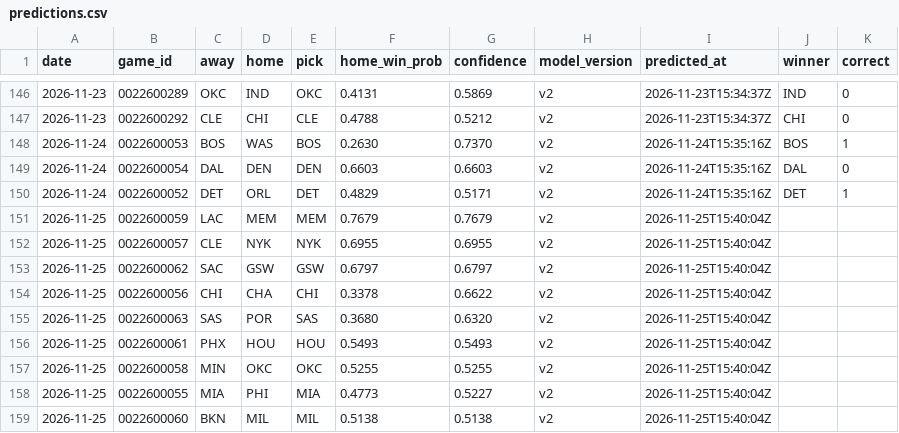
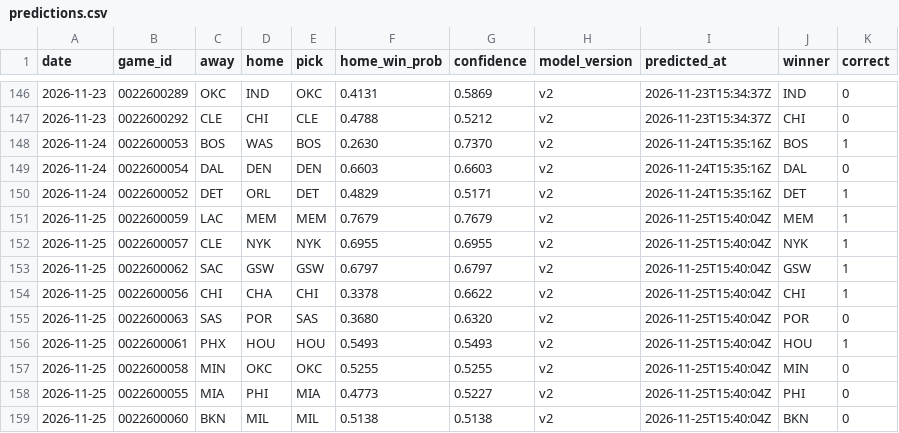
Before and after one commit to tylernordberg0/nba-game-predictor, a CSV file: results/predictions.csv, drawn as a sheet; only a part is shown, gaps mark what is left out.

```diff
--- a/results/predictions.csv
+++ b/results/predictions.csv
@@ -150,10 +150,10 @@ date,game_id,away,home,pick,home_win_prob,confidence,model_version,predicted_at,
 2026-11-24,0022600052,DET,ORL,DET,0.4829,0.5171,v2,2026-11-24T15:35:16Z,DET,1
-2026-11-25,0022600059,LAC,MEM,MEM,0.7679,0.7679,v2,2026-11-25T15:40:04Z,,
-2026-11-25,0022600057,CLE,NYK,NYK,0.6955,0.6955,v2,2026-11-25T15:40:04Z,,
-2026-11-25,0022600062,SAC,GSW,GSW,0.6797,0.6797,v2,2026-11-25T15:40:04Z,,
-2026-11-25,0022600056,CHI,CHA,CHI,0.3378,0.6622,v2,2026-11-25T15:40:04Z,,
-2026-11-25,0022600063,SAS,POR,SAS,0.3680,0.6320,v2,2026-11-25T15:40:04Z,,
-2026-11-25,0022600061,PHX,HOU,HOU,0.5493,0.5493,v2,2026-11-25T15:40:04Z,,
-2026-11-25,0022600058,MIN,OKC,OKC,0.5255,0.5255,v2,2026-11-25T15:40:04Z,,
-2026-11-25,0022600055,MIA,PHI,MIA,0.4773,0.5227,v2,2026-11-25T15:40:04Z,,
-2026-11-25,0022600060,BKN,MIL,MIL,0.5138,0.5138,v2,2026-11-25T15:40:04Z,,
+2026-11-25,0022600059,LAC,MEM,MEM,0.7679,0.7679,v2,2026-11-25T15:40:04Z,MEM,1
+2026-11-25,0022600057,CLE,NYK,NYK,0.6955,0.6955,v2,2026-11-25T15:40:04Z,NYK,1
+2026-11-25,0022600062,SAC,GSW,GSW,0.6797,0.6797,v2,2026-11-25T15:40:04Z,GSW,1
+2026-11-25,0022600056,CHI,CHA,CHI,0.3378,0.6622,v2,2026-11-25T15:40:04Z,CHI,1
+2026-11-25,0022600063,SAS,POR,SAS,0.3680,0.6320,v2,2026-11-25T15:40:04Z,POR,0
+2026-11-25,0022600061,PHX,HOU,HOU,0.5493,0.5493,v2,2026-11-25T15:40:04Z,HOU,1
+2026-11-25,0022600058,MIN,OKC,OKC,0.5255,0.5255,v2,2026-11-25T15:40:04Z,MIN,0
+2026-11-25,0022600055,MIA,PHI,MIA,0.4773,0.5227,v2,2026-11-25T15:40:04Z,PHI,0
+2026-11-25,0022600060,BKN,MIL,MIL,0.5138,0.5138,v2,2026-11-25T15:40:04Z,BKN,0
```
Also changed, not shown: 3 other files.
